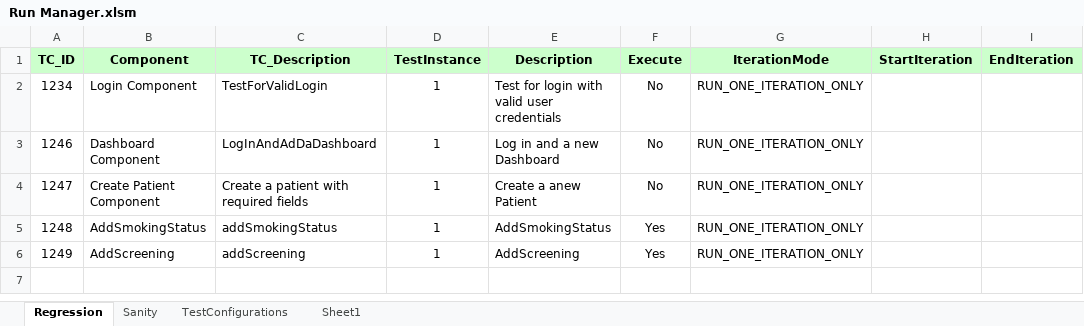
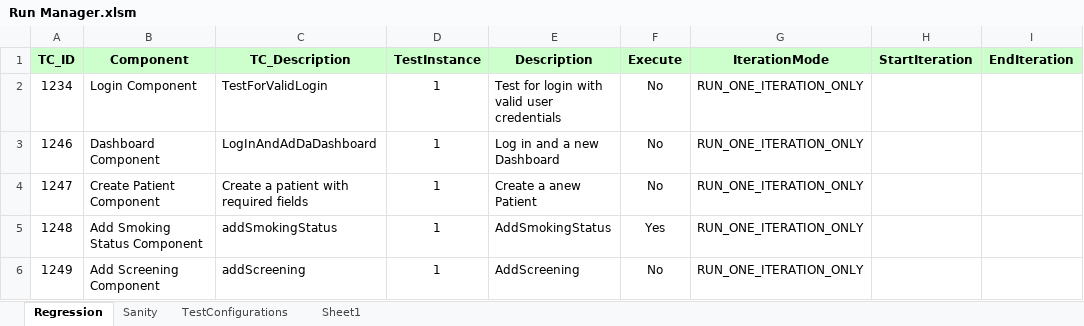
Before and after one commit to iknowmedGeneration/IKNOWMED_G2, an Excel workbook: Run Manager.xlsm, sheet Regression, drawn as a sheet; only a part is shown; values as stored, in another font and other column widths than the file's, no borders; the diff names each change by its address in the sheet, - before the commit and + after, or states it on an @@ line.

```diff
--- a/Run Manager.xlsm (sheet Regression)
+++ b/Run Manager.xlsm (sheet Regression)
-B5 (Component): AddSmokingStatus
+B5 (Component): Add Smoking Status Component
-B6 (Component): AddScreening
+B6 (Component): Add Screening Component
-F6 (Execute): Yes
+F6 (Execute): No
```
Also changed, not shown: 33 other files.
